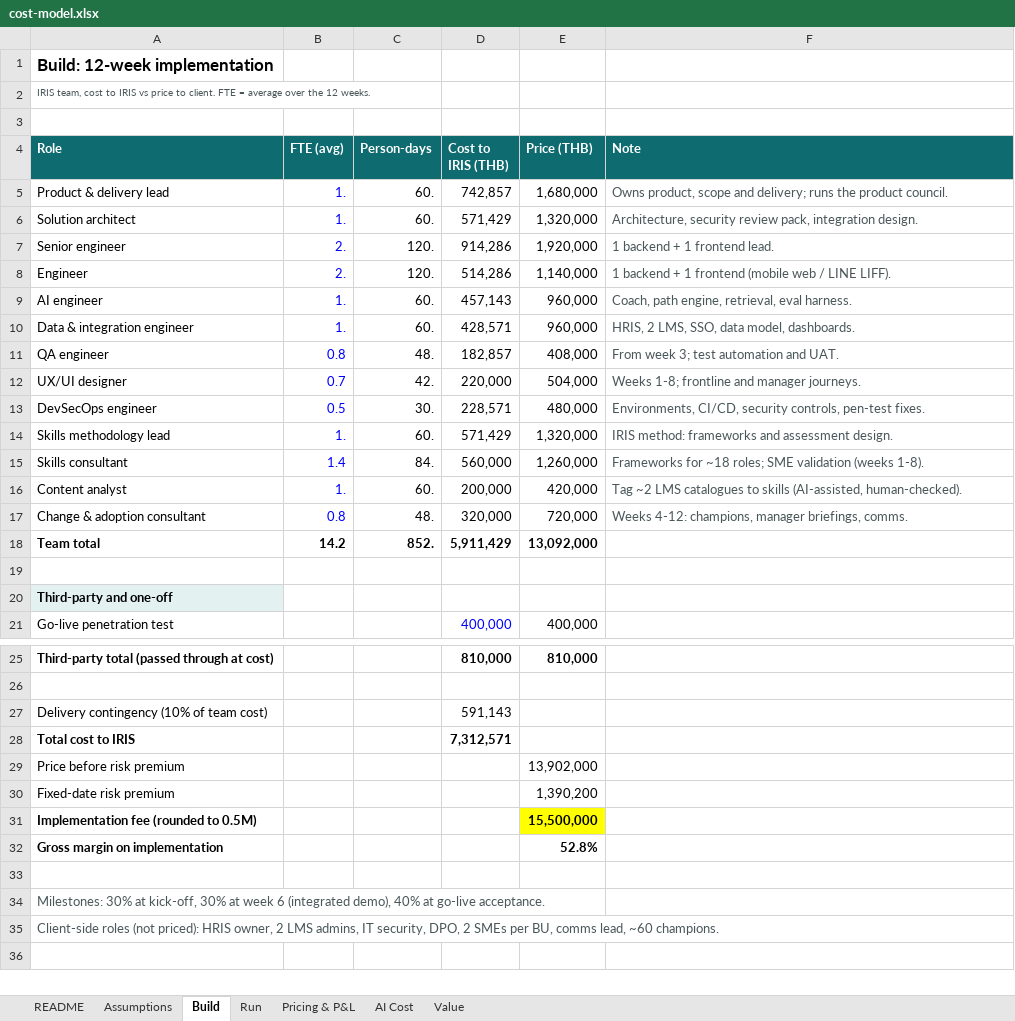
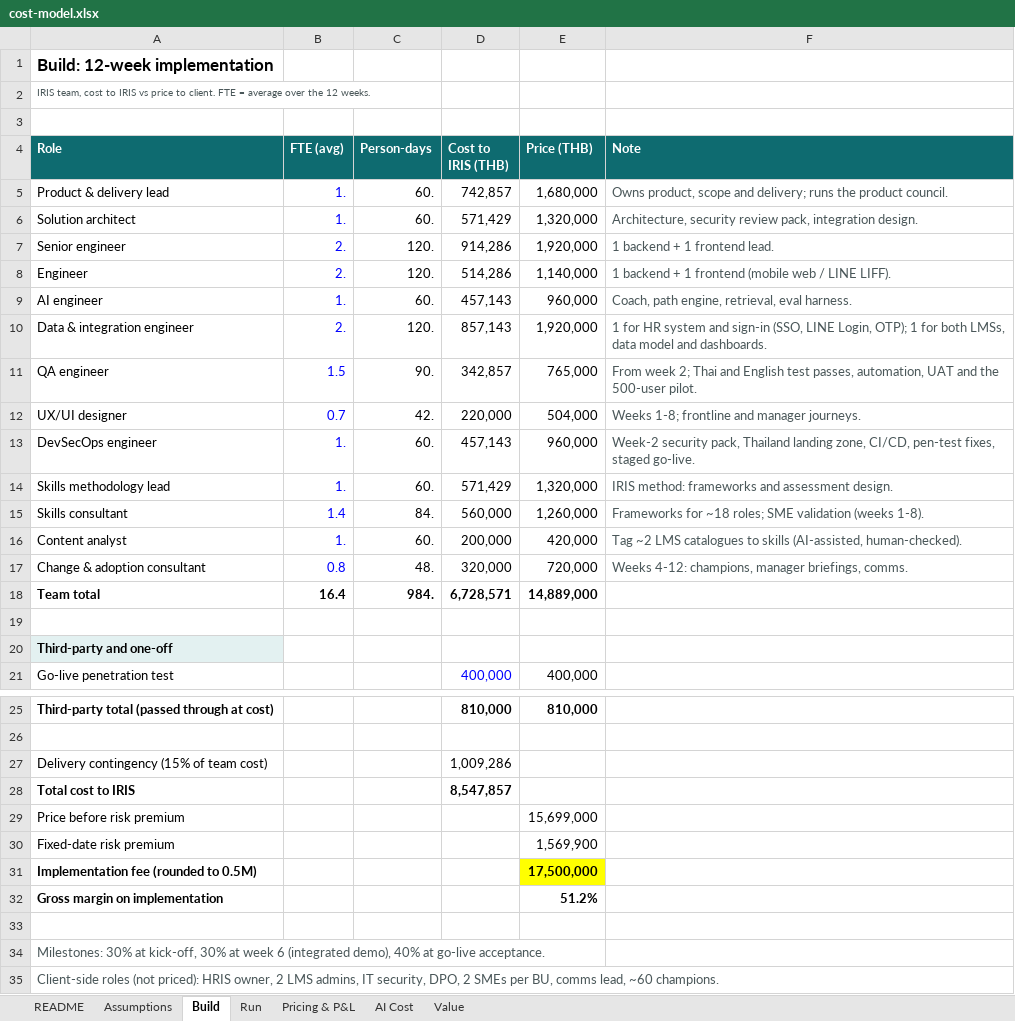
Before and after one commit to KunanonJ/iris-exercise, an Excel workbook: model/cost-model.xlsx, sheet Build, drawn as a sheet; only a part is shown, gaps mark what is left out; values as stored, in another font and other column widths than the file's, no borders; removed rows and columns are numbered as before the commit, all else as after; the diff names each change by its address in the sheet, - before the commit and + after, or states it on an @@ line.

```diff
--- a/model/cost-model.xlsx (sheet Build)
+++ b/model/cost-model.xlsx (sheet Build)
-B10 (FTE (avg)): 1.
+B10 (FTE (avg)): 2.
-C10 (Person-days): 60.
+C10 (Person-days): 120.
-D10 (Cost to IRIS (THB)): 428,571
+D10 (Cost to IRIS (THB)): 857,143
-E10 (Price (THB)): 960,000
+E10 (Price (THB)): 1,920,000
-F10 (Note): HRIS, 2 LMS, SSO, data model, dashboards.
+F10 (Note): 1 for HR system and sign-in (SSO, LINE Login, OTP); 1 for both LMSs, data model and dashboards.
-B11 (FTE (avg)): 0.8
+B11 (FTE (avg)): 1.5
-C11 (Person-days): 48.
+C11 (Person-days): 90.
-D11 (Cost to IRIS (THB)): 182,857
+D11 (Cost to IRIS (THB)): 342,857
-E11 (Price (THB)): 408,000
+E11 (Price (THB)): 765,000
-F11 (Note): From week 3; test automation and UAT.
+F11 (Note): From week 2; Thai and English test passes, automation, UAT and the 500-user pilot.
-B13 (FTE (avg)): 0.5
+B13 (FTE (avg)): 1.
-C13 (Person-days): 30.
+C13 (Person-days): 60.
-D13 (Cost to IRIS (THB)): 228,571
+D13 (Cost to IRIS (THB)): 457,143
-E13 (Price (THB)): 480,000
+E13 (Price (THB)): 960,000
-F13 (Note): Environments, CI/CD, security controls, pen-test fixes.
+F13 (Note): Week-2 security pack, Thailand landing zone, CI/CD, pen-test fixes, staged go-live.
-B18 (FTE (avg)): 14.2
+B18 (FTE (avg)): 16.4
-C18 (Person-days): 852.
+C18 (Person-days): 984.
-D18 (Cost to IRIS (THB)): 5,911,429
+D18 (Cost to IRIS (THB)): 6,728,571
-E18 (Price (THB)): 13,092,000
+E18 (Price (THB)): 14,889,000
-row 27: Delivery contingency (10% of team cost) |  |  | 591,143
+row 27: Delivery contingency (15% of team cost) |  |  | 1,009,286
-D28 (Cost to IRIS (THB)): 7,312,571
+D28 (Cost to IRIS (THB)): 8,547,857
-E29 (Price (THB)): 13,902,000
+E29 (Price (THB)): 15,699,000
-E30 (Price (THB)): 1,390,200
+E30 (Price (THB)): 1,569,900
-E31 (Price (THB)): 15,500,000
+E31 (Price (THB)): 17,500,000
-E32 (Price (THB)): 52.8%
+E32 (Price (THB)): 51.2%
```
Also changed, not shown: sheet Pricing & P&L, sheet Run, sheet Assumptions, sheet Value, sheet AI Cost, 22 other files.
